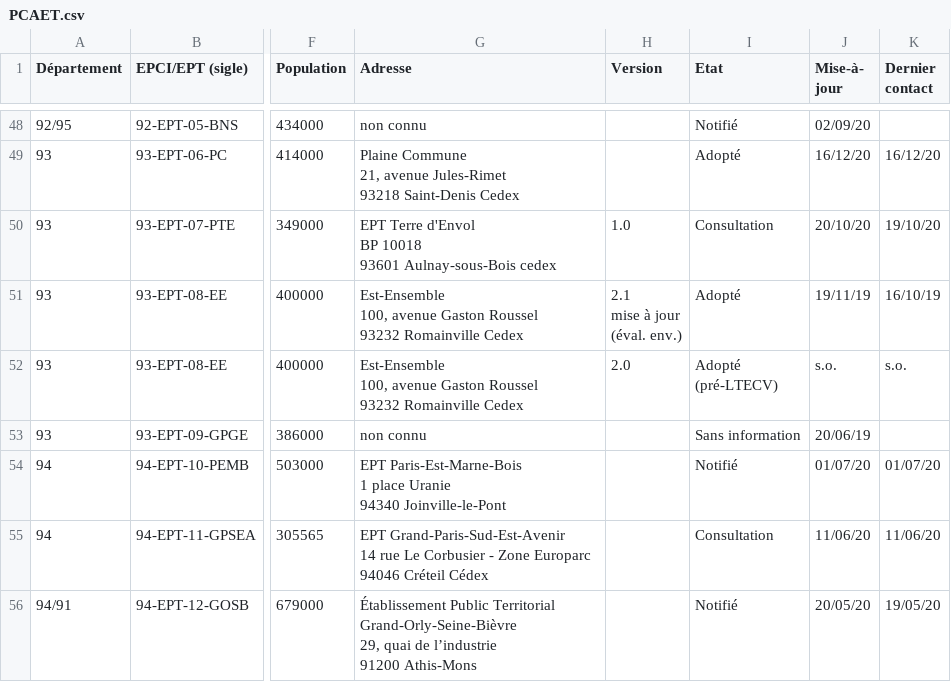
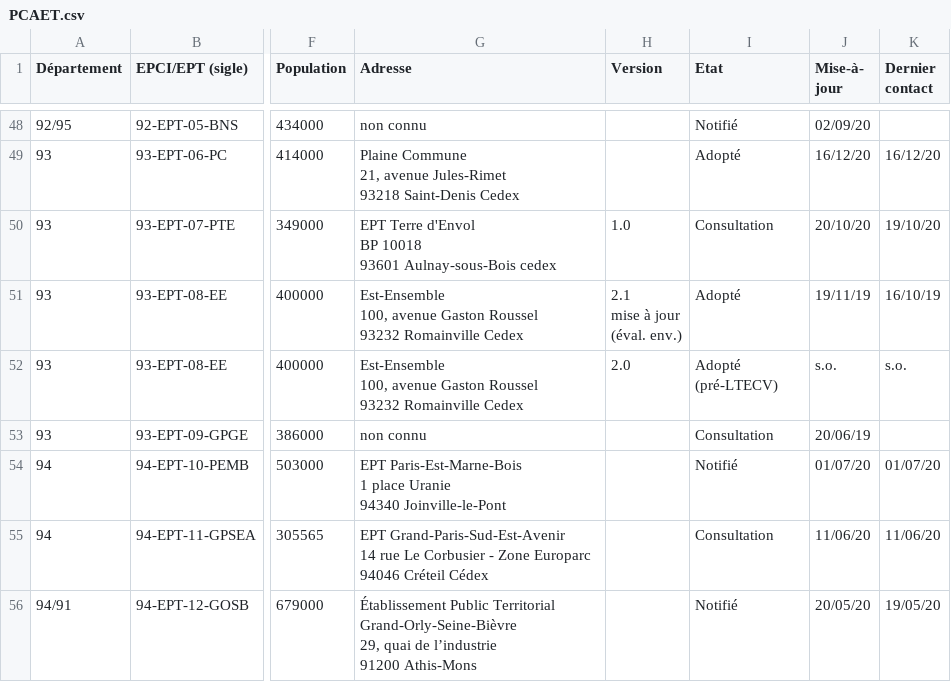
Before and after one commit to SECV-PEE/Tableau-de-bord-DRIEE, a CSV file: public/data/page8_territoires/PCAET.csv, drawn as a sheet; only a part is shown, gaps mark what is left out; the diff names each change by its address in the sheet, - before the commit and + after, or states it on an @@ line.

Commit message:
Update PCAET.csv

```diff
--- a/public/data/page8_territoires/PCAET.csv
+++ b/public/data/page8_territoires/PCAET.csv
-I53 (Etat): Sans information
+I53 (Etat): Consultation
```
